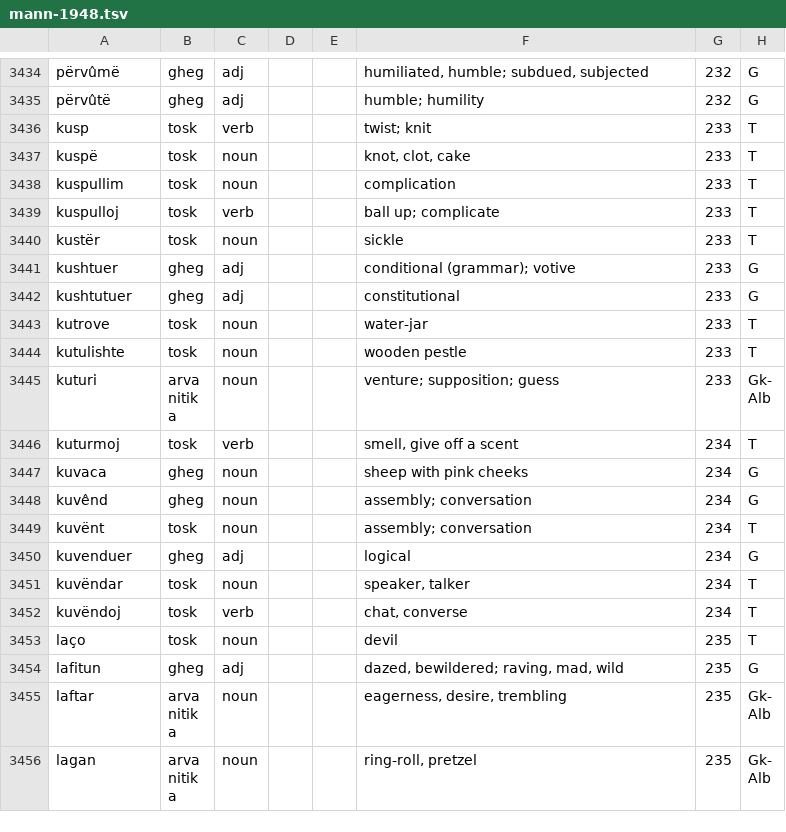
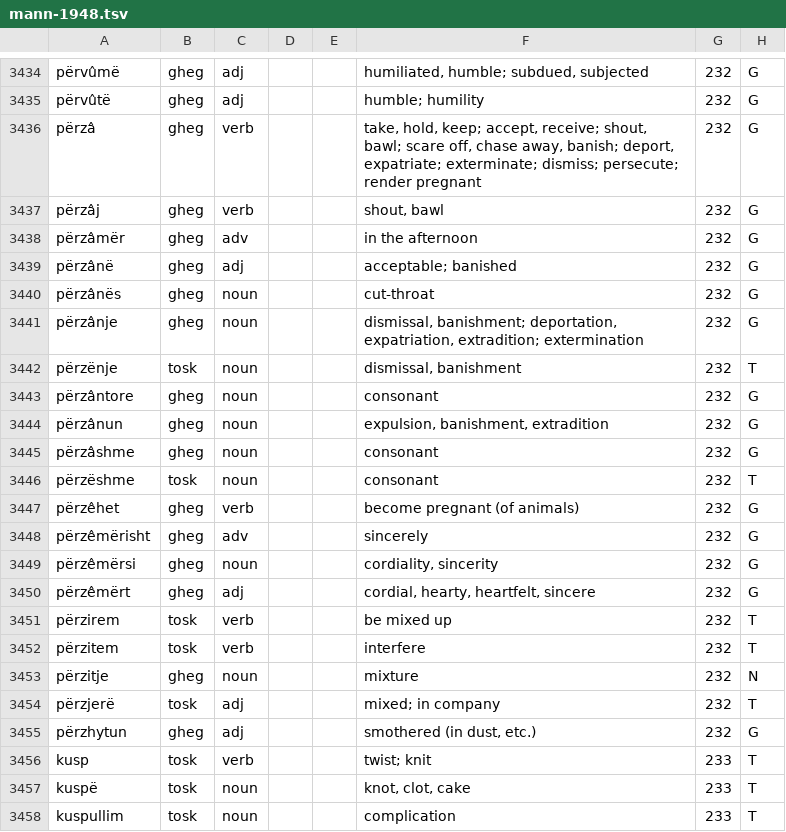
Before and after one commit to EndritRushiti/FjaloriShqip, a TSV file: dialekte/mann-1948.tsv, drawn as a sheet; only a part is shown, gaps mark what is left out; the shorter side is filled out with more unchanged rows; the diff names each change by its address in the sheet, - before the commit and + after, or states it on an @@ line.

```diff
--- a/dialekte/mann-1948.tsv
+++ b/dialekte/mann-1948.tsv
+row 3436: përzâ | gheg | verb |  |  | take, hold, keep; accept, receive; shout, bawl; scare off, chase away, banish; deport, expatriate; exterminate; dismiss; persecute; render pregnant | 232 | G
+row 3437: përzâj | gheg | verb |  |  | shout, bawl | 232 | G
+row 3438: përzâmër | gheg | adv |  |  | in the afternoon | 232 | G
+row 3439: përzânë | gheg | adj |  |  | acceptable; banished | 232 | G
+row 3440: përzânës | gheg | noun |  |  | cut-throat | 232 | G
+row 3441: përzânje | gheg | noun |  |  | dismissal, banishment; deportation, expatriation, extradition; extermination | 232 | G
+row 3442: përzënje | tosk | noun |  |  | dismissal, banishment | 232 | T
+row 3443: përzântore | gheg | noun |  |  | consonant | 232 | G
+row 3444: përzânun | gheg | noun |  |  | expulsion, banishment, extradition | 232 | G
+row 3445: përzâshme | gheg | noun |  |  | consonant | 232 | G
+row 3446: përzëshme | tosk | noun |  |  | consonant | 232 | T
+row 3447: përzêhet | gheg | verb |  |  | become pregnant (of animals) | 232 | G
+row 3448: përzêmërisht | gheg | adv |  |  | sincerely | 232 | G
+row 3449: përzêmërsi | gheg | noun |  |  | cordiality, sincerity | 232 | G
+row 3450: përzêmërt | gheg | adj |  |  | cordial, hearty, heartfelt, sincere | 232 | G
+row 3451: përzirem | tosk | verb |  |  | be mixed up | 232 | T
+row 3452: përzitem | tosk | verb |  |  | interfere | 232 | T
+row 3453: përzitje | gheg | noun |  |  | mixture | 232 | N
+row 3454: përzjerë | tosk | adj |  |  | mixed; in company | 232 | T
+row 3455: përzhytun | gheg | adj |  |  | smothered (in dust, etc.) | 232 | G
```
Also changed, not shown: 2 other files.
